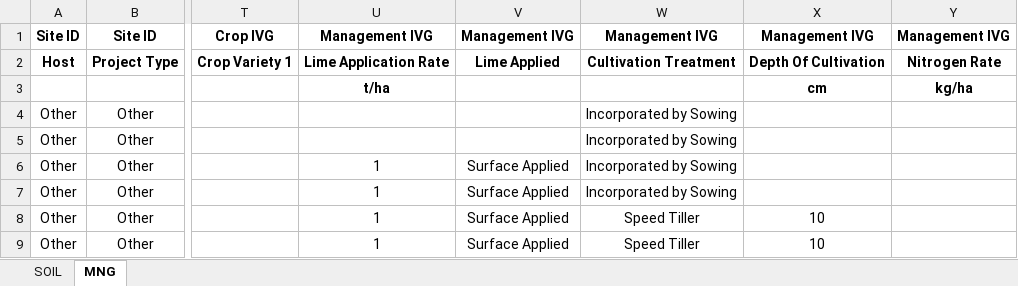
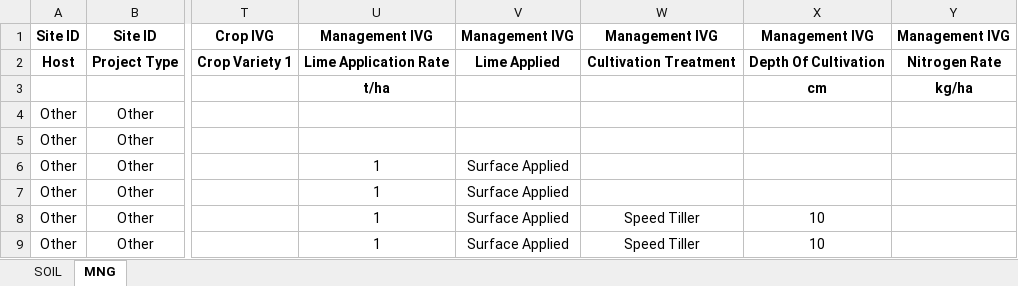
Before and after one commit to KGCP/SRRS, an Excel workbook: Rule_Learner/test_KG/(2024-07-29) - SemIIM - SampleDataFile (Test).xlsx, sheet MNG, drawn as a sheet; only a part is shown, gaps mark what is left out; values as stored, in another font and other column widths than the file's, no borders; the diff names each change by its address in the sheet, - before the commit and + after, or states it on an @@ line.

Commit message:
Updated sample data file in .xlsx and .ttl formats

```diff
--- a/Rule_Learner/test_KG/(2024-07-29) - SemIIM - SampleDataFile (Test).xlsx (sheet MNG)
+++ b/Rule_Learner/test_KG/(2024-07-29) - SemIIM - SampleDataFile (Test).xlsx (sheet MNG)
-W4:W7: Incorporated by Sowing
+W4:W7: (empty)
```
Also changed, not shown: 1 other file.
